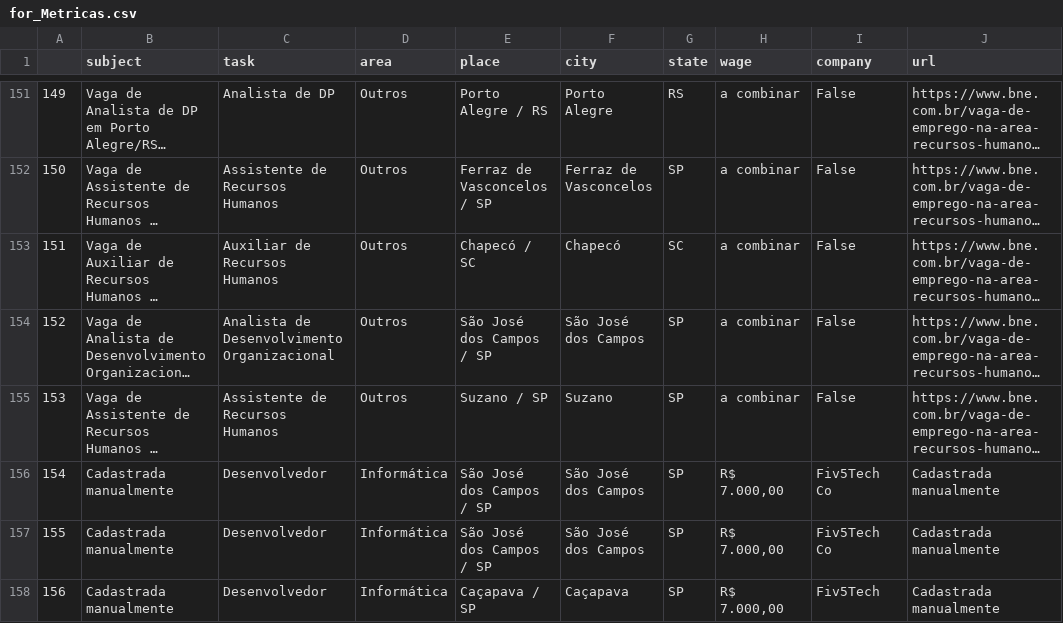
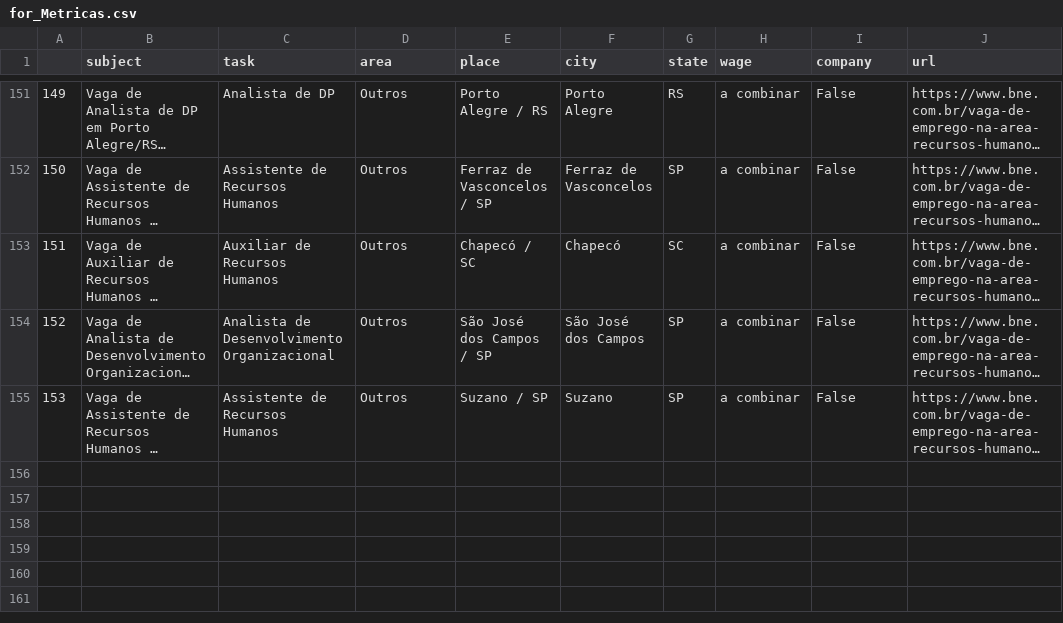
Before and after one commit to Fiv5TechCo/API-1ADS-2022-1, a CSV file: app/models/for_Metricas.csv, drawn as a sheet; only a part is shown, gaps mark what is left out; long unchanged cells end in …; the diff names each change by its address in the sheet, - before the commit and + after, or states it on an @@ line.

```diff
--- a/app/models/for_Metricas.csv
+++ b/app/models/for_Metricas.csv
-row 156: 154 | Cadastrada manualmente | Desenvolvedor | Informática | São José dos Campos / SP | São José dos Campos | SP | R$ 7.000,00 | Fiv5Tech Co | Cadastrada manualmente
-row 157: 155 | Cadastrada manualmente | Desenvolvedor | Informática | São José dos Campos / SP | São José dos Campos | SP | R$ 7.000,00 | Fiv5Tech Co | Cadastrada manualmente
-row 158: 156 | Cadastrada manualmente | Desenvolvedor | Informática | Caçapava / SP | Caçapava | SP | R$ 7.000,00 | Fiv5Tech | Cadastrada manualmente
```
Also changed, not shown: 59 other files.
